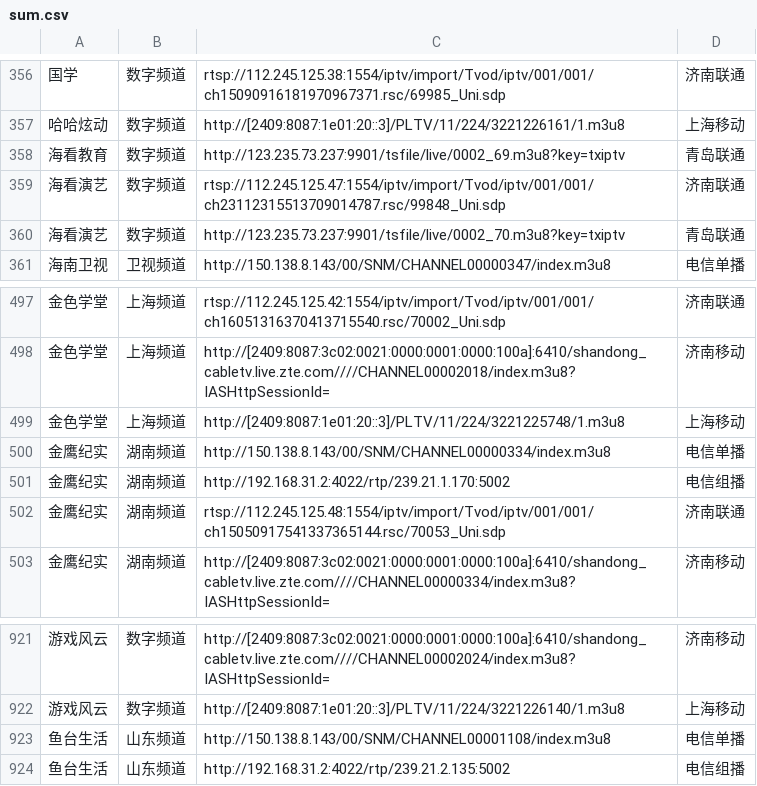
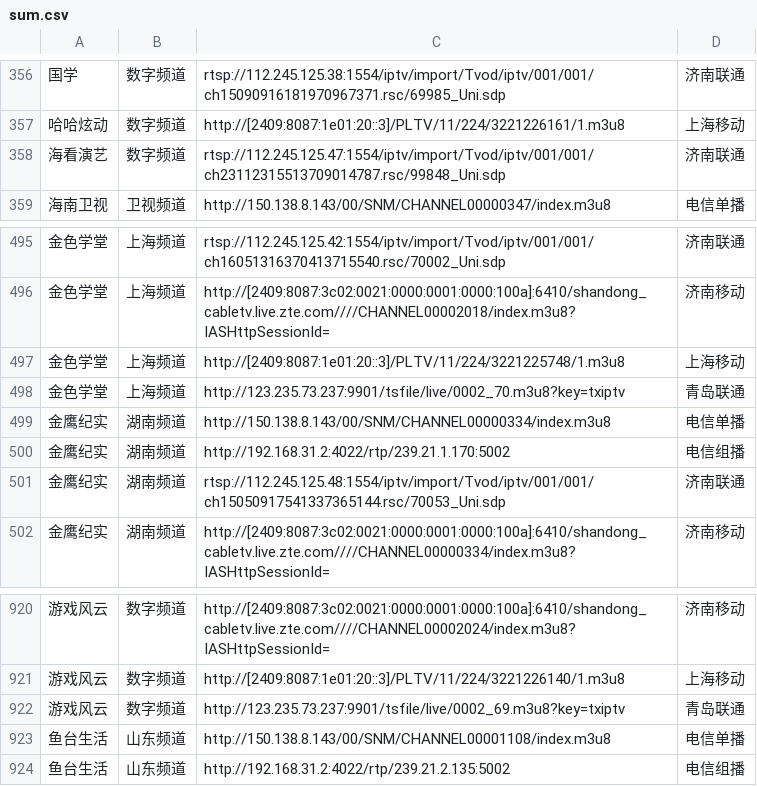
Before and after one commit to niuinyang/iptv-sum, a CSV file: input/mysource/sum.csv, drawn as a sheet; only a part is shown, gaps mark what is left out; removed rows and columns are numbered as before the commit, all else as after; the diff names each change by its address in the sheet, - before the commit and + after, or states it on an @@ line.

Commit message:
Update sum.csv

```diff
--- a/input/mysource/sum.csv
+++ b/input/mysource/sum.csv
-row 358: 海看教育 | 数字频道 | http://123.235.73.237:9901/tsfile/live/0002_69.m3u8?key=txiptv | 青岛联通
-row 360: 海看演艺 | 数字频道 | http://123.235.73.237:9901/tsfile/live/0002_70.m3u8?key=txiptv | 青岛联通
+row 498: 金色学堂 | 上海频道 | http://123.235.73.237:9901/tsfile/live/0002_70.m3u8?key=txiptv | 青岛联通
+row 922: 游戏风云 | 数字频道 | http://123.235.73.237:9901/tsfile/live/0002_69.m3u8?key=txiptv | 青岛联通
```
